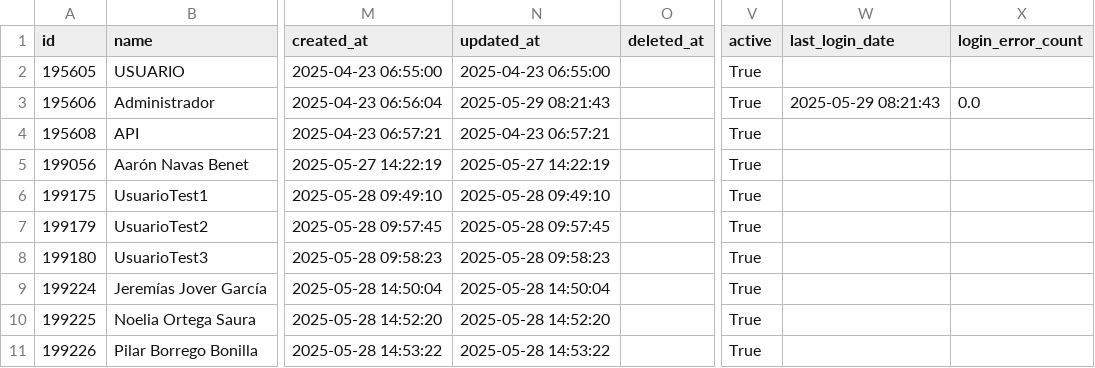
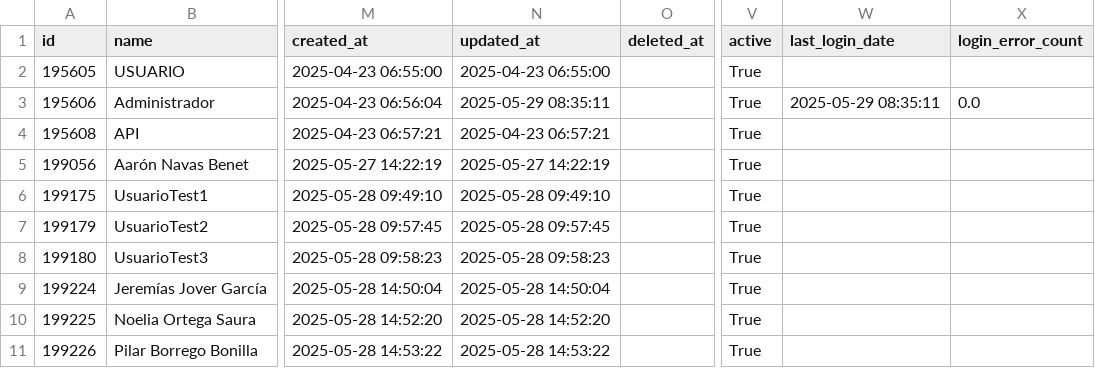
Before and after one commit to RoadToDataGCP/pruebaokticket, a CSV file: okticket2codigo/output/users.csv (was okticket2codigo/csv/users.csv), drawn as a sheet; only a part is shown, gaps mark what is left out; the diff names each change by its address in the sheet, - before the commit and + after, or states it on an @@ line.

```diff
--- a/okticket2codigo/csv/users.csv
+++ b/okticket2codigo/output/users.csv
-N3 (updated_at): 2025-05-29 08:21:43
+N3 (updated_at): 2025-05-29 08:35:11
-W3 (last_login_date): 2025-05-29 08:21:43
+W3 (last_login_date): 2025-05-29 08:35:11
```
Also changed, not shown: 1 other file.
